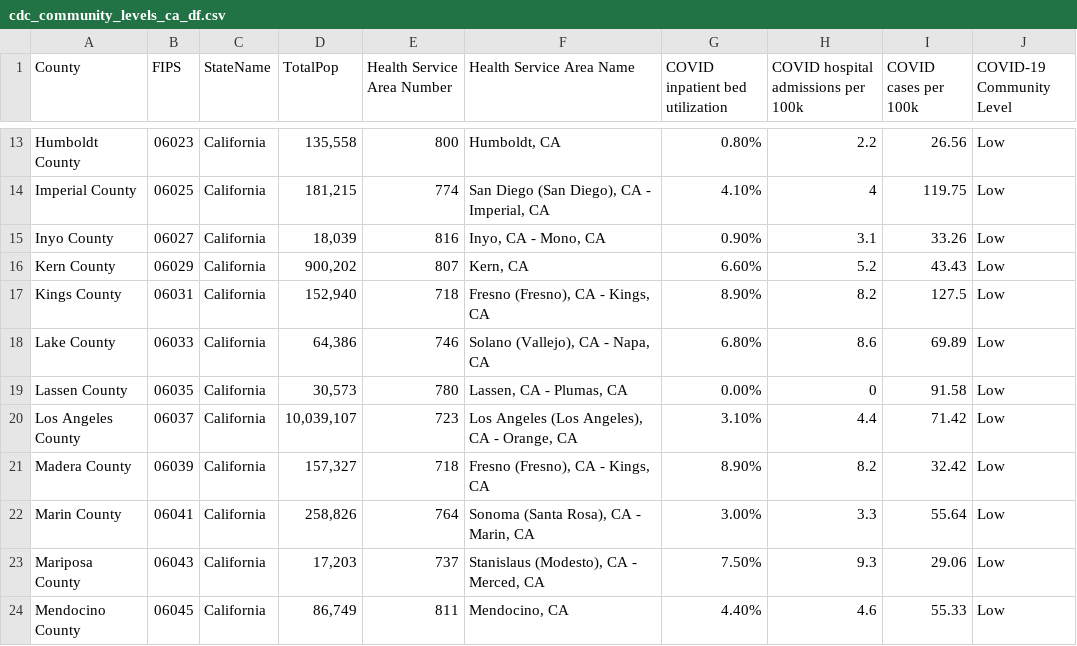
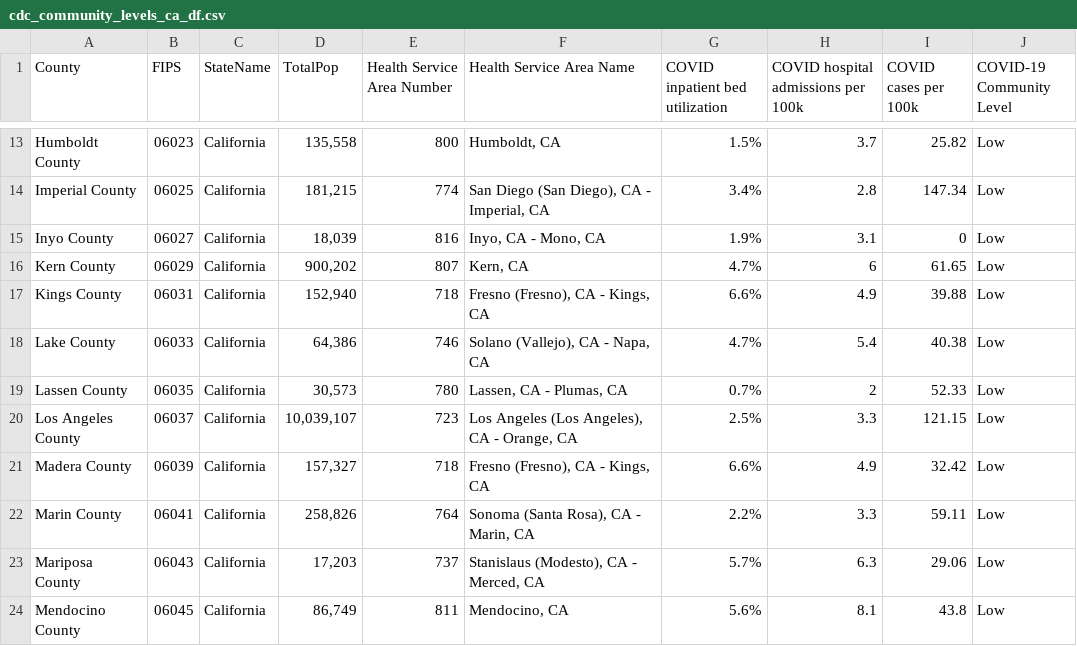
Before and after one commit to abcotvdata/cdc-community-levels, a CSV file: cdc_community_levels_ca_df.csv, drawn as a sheet; only a part is shown, gaps mark what is left out; the diff covers the shown part only.

```diff
--- a/cdc_community_levels_ca_df.csv
+++ b/cdc_community_levels_ca_df.csv
@@ -13,12 +13,12 @@
-"Humboldt County","06023","California","135,558","800","Humboldt, CA","0.80%","2.2","26.56","Low"
-"Imperial County","06025","California","181,215","774","San Diego (San Diego), CA - Imperial, CA","4.10%","4","119.75","Low"
-"Inyo County","06027","California","18,039","816","Inyo, CA - Mono, CA","0.90%","3.1","33.26","Low"
-"Kern County","06029","California","900,202","807","Kern, CA","6.60%","5.2","43.43","Low"
-"Kings County","06031","California","152,940","718","Fresno (Fresno), CA - Kings, CA","8.90%","8.2","127.5","Low"
-"Lake County","06033","California","64,386","746","Solano (Vallejo), CA - Napa, CA","6.80%","8.6","69.89","Low"
-"Lassen County","06035","California","30,573","780","Lassen, CA - Plumas, CA","0.00%","0","91.58","Low"
-"Los Angeles County","06037","California","10,039,107","723","Los Angeles (Los Angeles), CA - Orange, CA","3.10%","4.4","71.42","Low"
-"Madera County","06039","California","157,327","718","Fresno (Fresno), CA - Kings, CA","8.90%","8.2","32.42","Low"
-"Marin County","06041","California","258,826","764","Sonoma (Santa Rosa), CA - Marin, CA","3.00%","3.3","55.64","Low"
-"Mariposa County","06043","California","17,203","737","Stanislaus (Modesto), CA - Merced, CA","7.50%","9.3","29.06","Low"
-"Mendocino County","06045","California","86,749","811","Mendocino, CA","4.40%","4.6","55.33","Low"
+"Humboldt County","06023","California"," 135,558 ","800","Humboldt, CA","1.5%","3.7","25.82","Low"
+"Imperial County","06025","California"," 181,215 ","774","San Diego (San Diego), CA - Imperial, CA","3.4%","2.8","147.34","Low"
+"Inyo County","06027","California"," 18,039 ","816","Inyo, CA - Mono, CA","1.9%","3.1","0","Low"
+"Kern County","06029","California"," 900,202 ","807","Kern, CA","4.7%","6","61.65","Low"
+"Kings County","06031","California"," 152,940 ","718","Fresno (Fresno), CA - Kings, CA","6.6%","4.9","39.88","Low"
+"Lake County","06033","California"," 64,386 ","746","Solano (Vallejo), CA - Napa, CA","4.7%","5.4","40.38","Low"
+"Lassen County","06035","California"," 30,573 ","780","Lassen, CA - Plumas, CA","0.7%","2","52.33","Low"
+"Los Angeles County","06037","California"," 10,039,107 ","723","Los Angeles (Los Angeles), CA - Orange, CA","2.5%","3.3","121.15","Low"
+"Madera County","06039","California"," 157,327 ","718","Fresno (Fresno), CA - Kings, CA","6.6%","4.9","32.42","Low"
+"Marin County","06041","California"," 258,826 ","764","Sonoma (Santa Rosa), CA - Marin, CA","2.2%","3.3","59.11","Low"
+"Mariposa County","06043","California"," 17,203 ","737","Stanislaus (Modesto), CA - Merced, CA","5.7%","6.3","29.06","Low"
+"Mendocino County","06045","California"," 86,749 ","811","Mendocino, CA","5.6%","8.1","43.8","Low"
```
Also changed, not shown: 136 edited cells elsewhere in this file.
